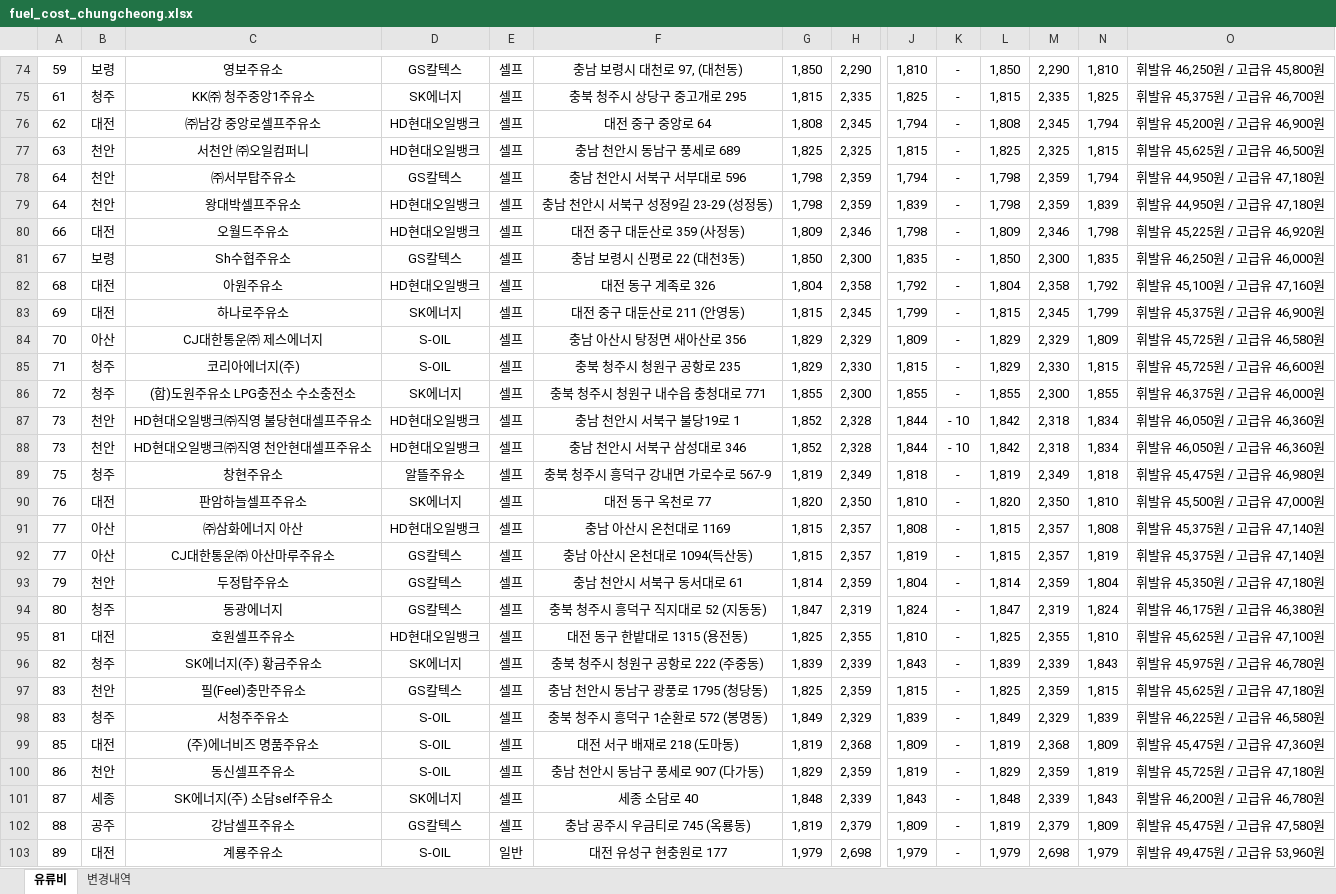
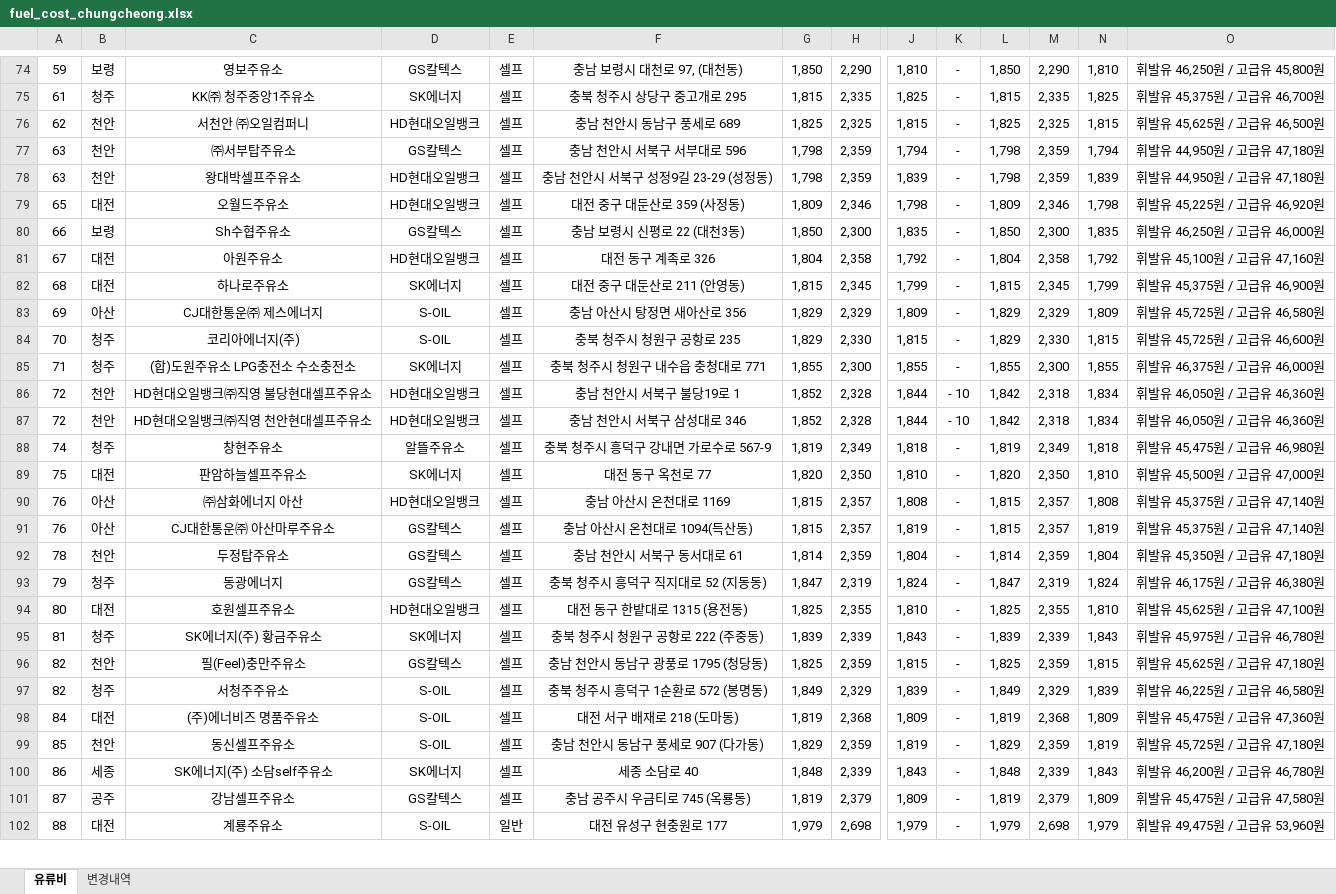
Before and after one commit to krwizxp/fcupdater, an Excel workbook: fuel_cost_chungcheong.xlsx, sheet 유류비, drawn as a sheet; only a part is shown, gaps mark what is left out; values as stored, in another font and other column widths than the file's, no borders; removed rows and columns are numbered as before the commit, all else as after; rows hold the shown columns only; the diff covers the shown part only; the diff names each change by its address in the sheet, - before the commit and + after, or states it on an @@ line.

```diff
--- a/fuel_cost_chungcheong.xlsx (sheet 유류비)
+++ b/fuel_cost_chungcheong.xlsx (sheet 유류비)
-row 76: 62 | 대전 | ㈜남강 중앙로셀프주유소 | HD현대오일뱅크 | 셀프 | 대전 중구 중앙로 64 | 1,808 | 2,345 | 1,794 | - | 1,808 | 2,345 | 1,794 | 휘발유 45,200원 / 고급유 46,900원
-A76: 63
+A76: 62
-A77:A78: 64
+A77:A78: 63
-A79: 66
+A79: 65
-A80: 67
+A80: 66
-A81: 68
+A81: 67
-A82: 69
+A82: 68
-A83: 70
+A83: 69
-A84: 71
+A84: 70
-A85: 72
+A85: 71
-A86:A87: 73
+A86:A87: 72
-A88: 75
+A88: 74
-A89: 76
+A89: 75
-A90:A91: 77
+A90:A91: 76
-A92: 79
+A92: 78
-A93: 80
+A93: 79
-A94: 81
+A94: 80
-A95: 82
+A95: 81
-A96:A97: 83
+A96:A97: 82
-A98: 85
+A98: 84
-A99: 86
+A99: 85
-A100: 87
+A100: 86
-A101: 88
+A101: 87
-A102: 89
+A102: 88
```
Also changed, not shown: 15 added rows, 14 removed rows and 55 edited cells elsewhere in this sheet, sheet 변경내역, formulas that keep their value, 6 other files.
